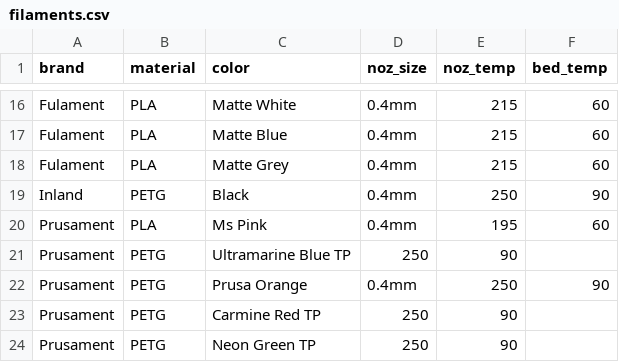
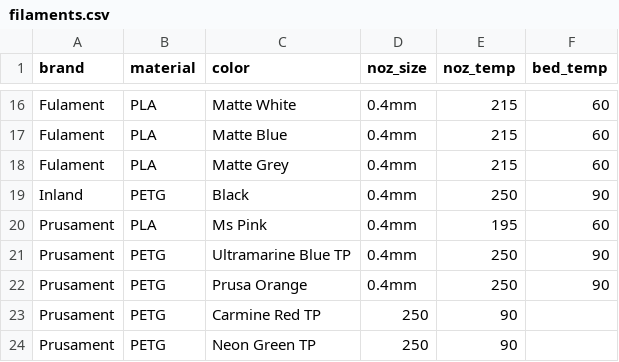
Before and after one commit to atlgeek007/filament_cards, a CSV file: filaments.csv, drawn as a sheet; only a part is shown, gaps mark what is left out.

Commit message:
fix line in csv

```diff
--- a/filaments.csv
+++ b/filaments.csv
@@ -20,3 +20,3 @@ Inland,PETG,Black,0.4mm,250,90
 Prusament,PLA,Ms Pink,0.4mm,195,60
-Prusament,PETG,Ultramarine Blue TP,250,90
+Prusament,PETG,Ultramarine Blue TP,0.4mm,250,90
 Prusament,PETG,Prusa Orange,0.4mm,250,90
```
